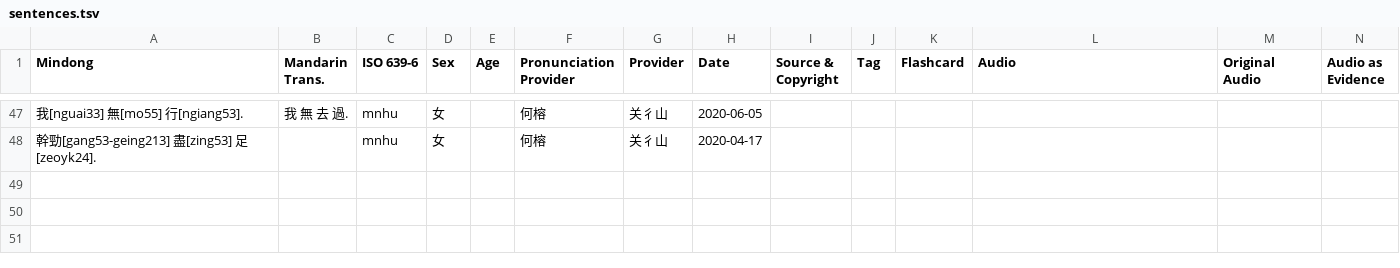
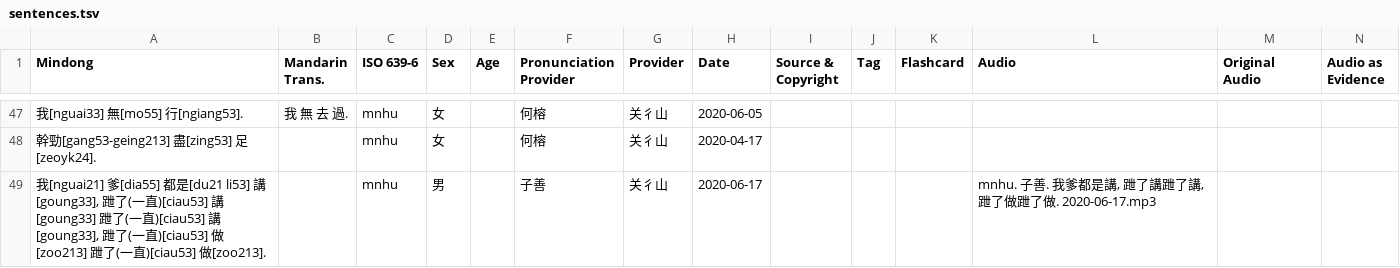
Before and after one commit to MindongLab/cdo-corpus, a TSV file: sentences.tsv, drawn as a sheet; only a part is shown, gaps mark what is left out; the diff names each change by its address in the sheet, - before the commit and + after, or states it on an @@ line.

```diff
--- a/sentences.tsv
+++ b/sentences.tsv
+row 49: 我[nguai21] 爹[dia55] 都是[du21 li53] 講[goung33], 跇了(一直)[ciau53] 講[goung33] 跇了(一直)[ciau53] 講[goung33], 跇了(一直)[ciau53] 做[zoo213] 跇了(一直)[ciau53] 做[zoo213]. |  | mnhu | 男 |  | 子善 | 关彳山 | 2020-06-17 |  |  |  | mnhu. 子善. 我爹都是講, 跇了講跇了講, 跇了做跇了做. 2020-06-17.mp3
```
Also changed, not shown: audio/Audio Prepared for Yng Dieng.tsv.
